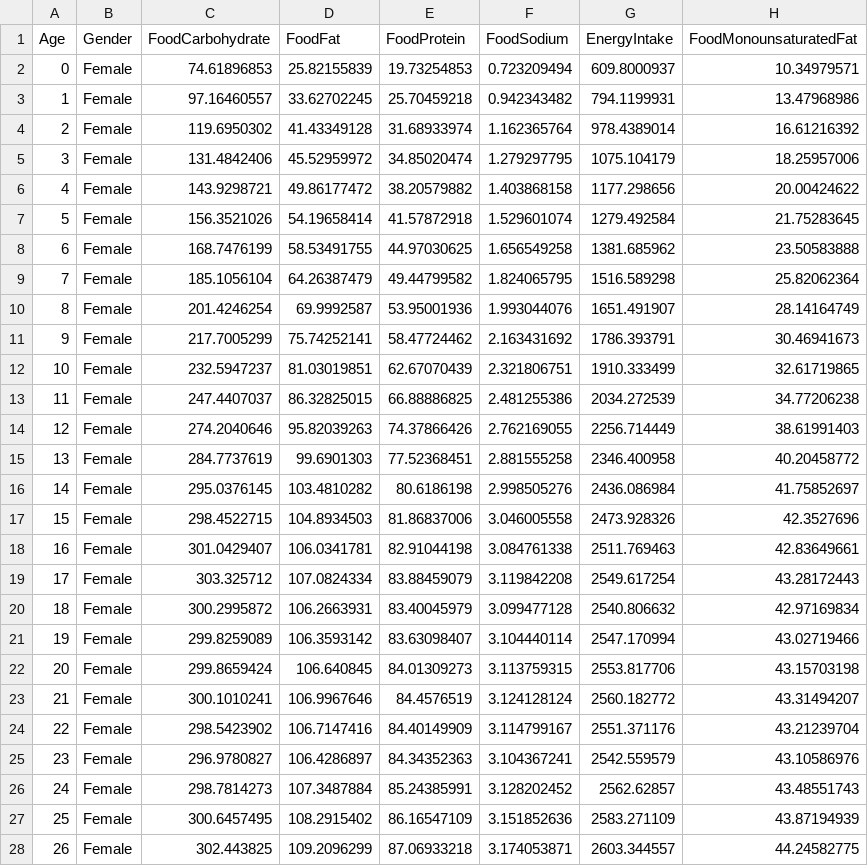
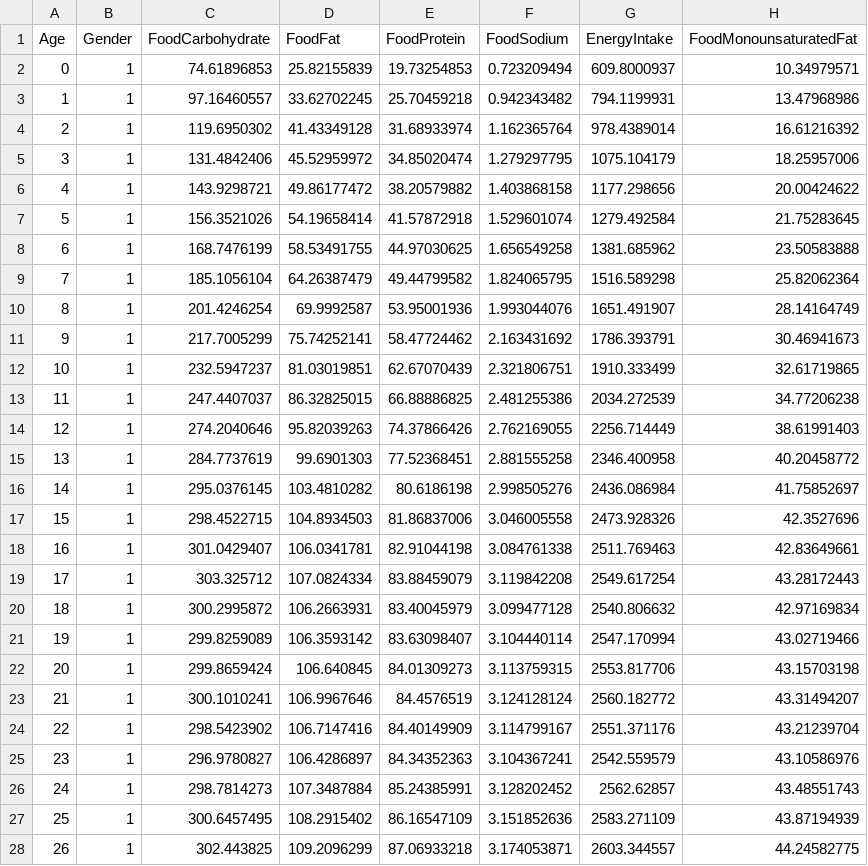
Before and after one commit to imperialCHEPI/healthgps-examples, a CSV file: KevinHall_FINCH/Finch.FactorsMean.Female.csv, drawn as a sheet; only a part is shown; the diff covers the shown part only; the diff names each change by its address in the sheet, - before the commit and + after, or states it on an @@ line.

```diff
--- a/KevinHall_FINCH/Finch.FactorsMean.Female.csv
+++ b/KevinHall_FINCH/Finch.FactorsMean.Female.csv
-B2:B28 (Gender): Female
+B2:B28 (Gender): 1
```
Also changed, not shown: 84 edited cells elsewhere in this file, KevinHall_FINCH/Finch.DataFile.csv, KevinHall_FINCH/Finch.FactorsMean.Male.csv.
